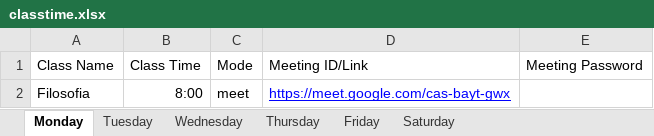
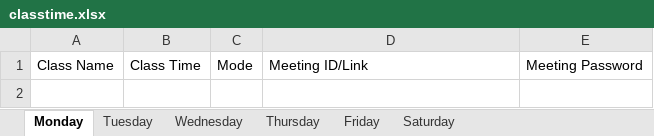
Before and after one commit to regalk13/Bot-ClassVirtual, an Excel workbook: classtime.xlsx, sheet Monday, drawn as a sheet; values as stored, in another font and other column widths than the file's, no borders; charts and pictures not drawn; the diff names each change by its address in the sheet, - before the commit and + after, or states it on an @@ line.

```diff
--- a/classtime.xlsx (sheet Monday)
+++ b/classtime.xlsx (sheet Monday)
-row 2: Filosofia | 8:00 | meet | https://meet.google.com/cas-bayt-gwx
```
Also changed, not shown: sheet Saturday, sheet Friday.
